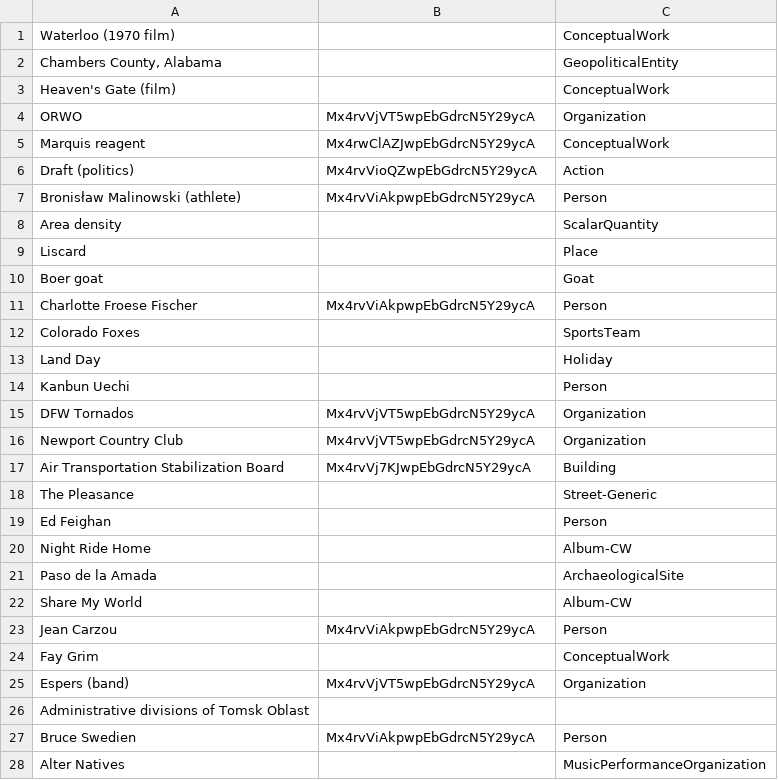
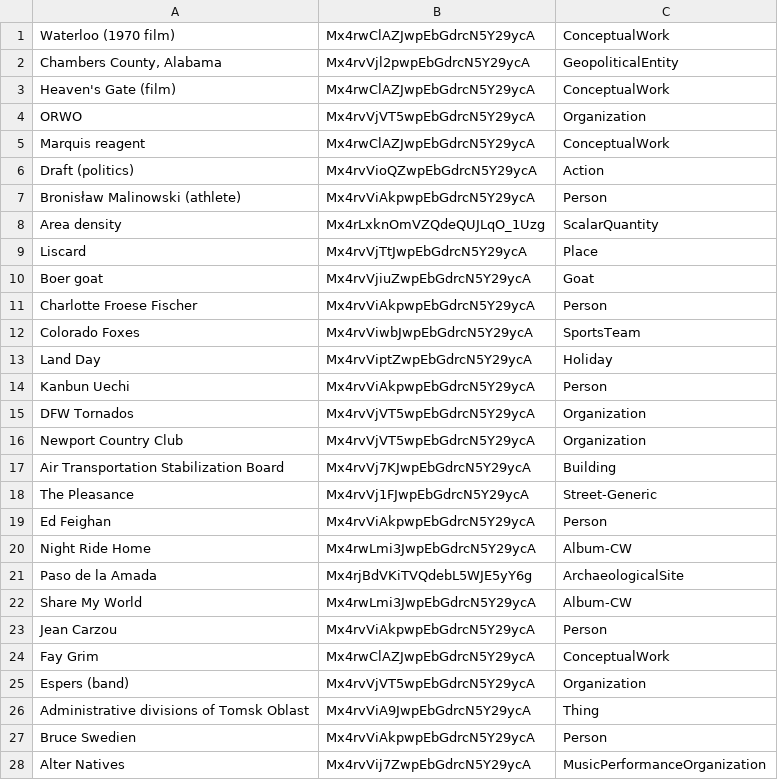
Before and after one commit to cycloped-io/gui-validation, a CSV file: data/mid_level/lh_validated_2.csv, drawn as a sheet; only a part is shown; the diff covers the shown part only.

```diff
--- a/data/mid_level/lh_validated_2.csv
+++ b/data/mid_level/lh_validated_2.csv
@@ -1,4 +1,4 @@
-Waterloo (1970 film),,ConceptualWork
-"Chambers County, Alabama",,GeopoliticalEntity
-Heaven's Gate (film),,ConceptualWork
+Waterloo (1970 film),Mx4rwClAZJwpEbGdrcN5Y29ycA,ConceptualWork
+"Chambers County, Alabama",Mx4rvVjl2pwpEbGdrcN5Y29ycA,GeopoliticalEntity
+Heaven's Gate (film),Mx4rwClAZJwpEbGdrcN5Y29ycA,ConceptualWork
 ORWO,Mx4rvVjVT5wpEbGdrcN5Y29ycA,Organization
@@ -7,9 +7,9 @@ Draft (politics),Mx4rvVioQZwpEbGdrcN5Y29ycA,Action
 Bronisław Malinowski (athlete),Mx4rvViAkpwpEbGdrcN5Y29ycA,Person
-Area density,,ScalarQuantity
-Liscard,,Place
-Boer goat,,Goat
+Area density,Mx4rLxknOmVZQdeQUJLqO_1Uzg,ScalarQuantity
+Liscard,Mx4rvVjTtJwpEbGdrcN5Y29ycA,Place
+Boer goat,Mx4rvVjiuZwpEbGdrcN5Y29ycA,Goat
 Charlotte Froese Fischer,Mx4rvViAkpwpEbGdrcN5Y29ycA,Person
-Colorado Foxes,,SportsTeam
-Land Day,,Holiday
-Kanbun Uechi,,Person
+Colorado Foxes,Mx4rvViwbJwpEbGdrcN5Y29ycA,SportsTeam
+Land Day,Mx4rvViptZwpEbGdrcN5Y29ycA,Holiday
+Kanbun Uechi,Mx4rvViAkpwpEbGdrcN5Y29ycA,Person
 DFW Tornados,Mx4rvVjVT5wpEbGdrcN5Y29ycA,Organization
@@ -17,12 +17,12 @@ Newport Country Club,Mx4rvVjVT5wpEbGdrcN5Y29ycA,Organization
 Air Transportation Stabilization Board,Mx4rvVj7KJwpEbGdrcN5Y29ycA,Building
-The Pleasance,,Street-Generic
-Ed Feighan,,Person
-Night Ride Home,,Album-CW
-Paso de la Amada,,ArchaeologicalSite
-Share My World,,Album-CW
+The Pleasance,Mx4rvVj1FJwpEbGdrcN5Y29ycA,Street-Generic
+Ed Feighan,Mx4rvViAkpwpEbGdrcN5Y29ycA,Person
+Night Ride Home,Mx4rwLmi3JwpEbGdrcN5Y29ycA,Album-CW
+Paso de la Amada,Mx4rjBdVKiTVQdebL5WJE5yY6g,ArchaeologicalSite
+Share My World,Mx4rwLmi3JwpEbGdrcN5Y29ycA,Album-CW
 Jean Carzou,Mx4rvViAkpwpEbGdrcN5Y29ycA,Person
-Fay Grim,,ConceptualWork
+Fay Grim,Mx4rwClAZJwpEbGdrcN5Y29ycA,ConceptualWork
 Espers (band),Mx4rvVjVT5wpEbGdrcN5Y29ycA,Organization
-Administrative divisions of Tomsk Oblast,,
+Administrative divisions of Tomsk Oblast,Mx4rvViA9JwpEbGdrcN5Y29ycA,Thing
 Bruce Swedien,Mx4rvViAkpwpEbGdrcN5Y29ycA,Person
-Alter Natives,,MusicPerformanceOrganization
+Alter Natives,Mx4rvVij7ZwpEbGdrcN5Y29ycA,MusicPerformanceOrganization
```
Also changed, not shown: 44 edited cells elsewhere in this file, data/mid_level/cc_validated_2.csv, data/mid_level/cd_validated_2.csv, 3 other files.
